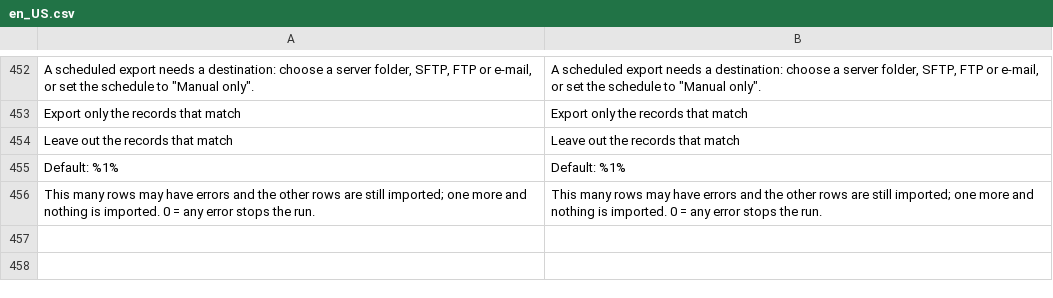
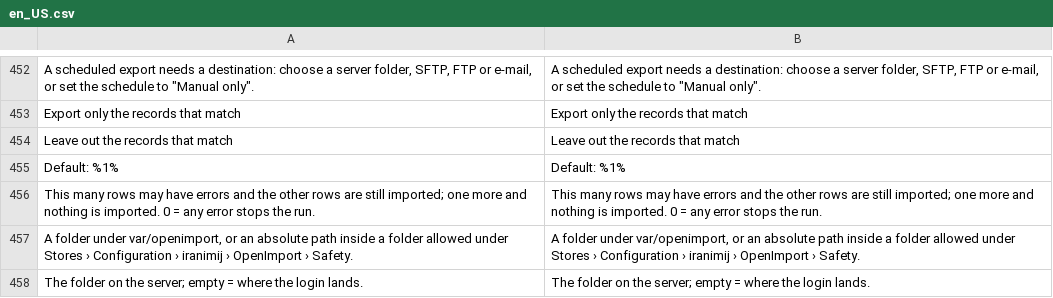
Before and after one commit to iranimij/openimport, a CSV file: i18n/en_US.csv, drawn as a sheet; only a part is shown, gaps mark what is left out.

```diff
--- a/i18n/en_US.csv
+++ b/i18n/en_US.csv
@@ -456 +456,3 @@
 "This many rows may have errors and the other rows are still imported; one more and nothing is imported. 0 = any error stops the run.","This many rows may have errors and the other rows are still imported; one more and nothing is imported. 0 = any error stops the run."
+"A folder under var/openimport, or an absolute path inside a folder allowed under Stores › Configuration › iranimij › OpenImport › Safety.","A folder under var/openimport, or an absolute path inside a folder allowed under Stores › Configuration › iranimij › OpenImport › Safety."
+"The folder on the server; empty = where the login lands.","The folder on the server; empty = where the login lands."
```
Also changed, not shown: i18n/de_DE.csv, 2 other files.
